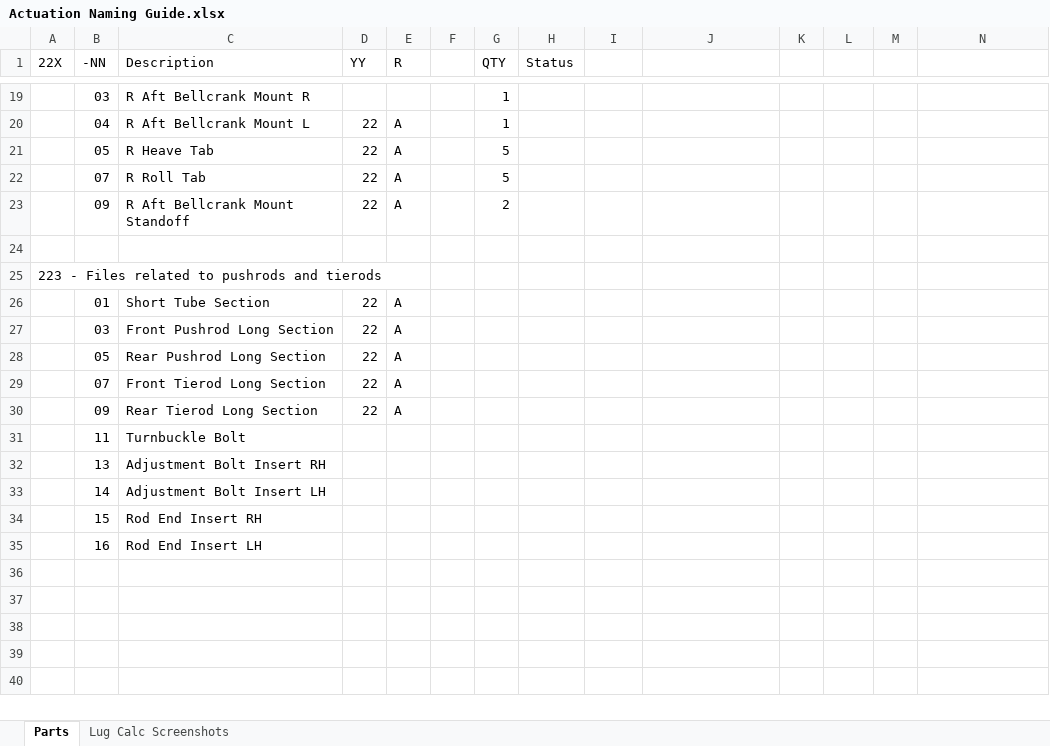
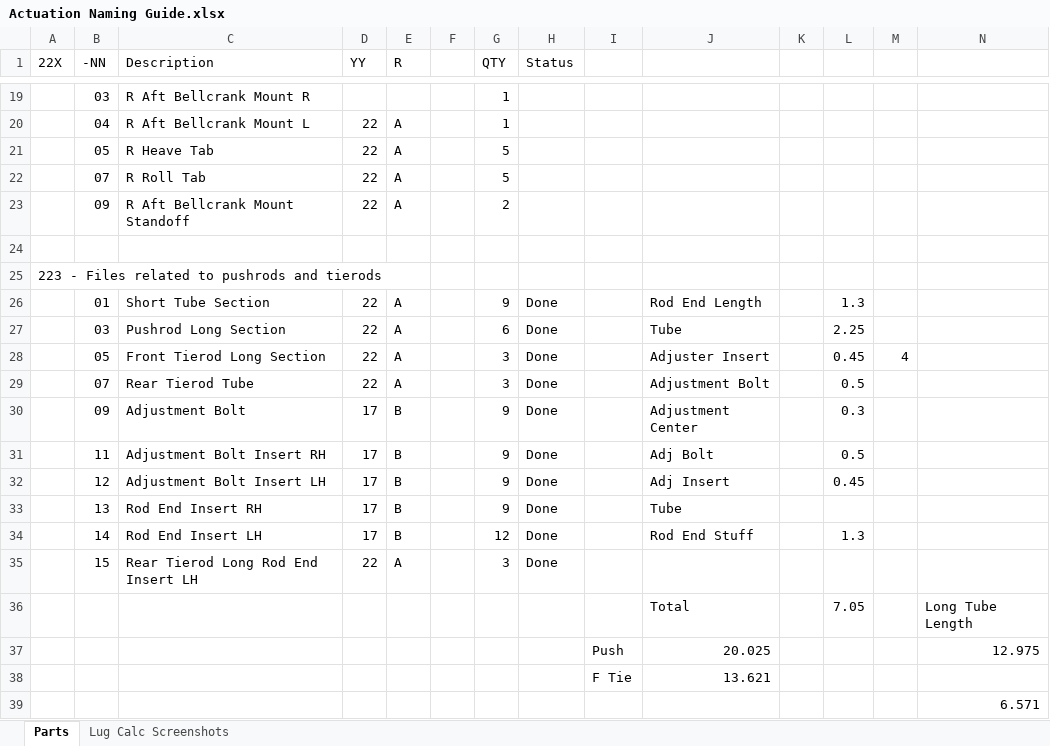
Before and after one commit to Lileigh/Active-CAD, an Excel workbook: 200 - Chassis/220 - Actuation/Actuation Naming Guide.xlsx, sheet Parts, drawn as a sheet; only a part is shown, gaps mark what is left out; values as stored, in another font and other column widths than the file's, no borders; removed rows and columns are numbered as before the commit, all else as after; the diff names each change by its address in the sheet, - before the commit and + after, or states it on an @@ line.

Commit message:
Actuation Rods

```diff
--- a/200 - Chassis/220 - Actuation/Actuation Naming Guide.xlsx (sheet Parts)
+++ b/200 - Chassis/220 - Actuation/Actuation Naming Guide.xlsx (sheet Parts)
-G26 (QTY): (empty)
+G26 (QTY): 9
-H26 (Status): (empty)
+H26 (Status): Done
-J26: (empty)
+J26: Rod End Length
-L26: (empty)
+L26: 1.3
-row 27:  | 03 | Front Pushrod Long Section | 22 | A
-row 28:  | 05 | Rear Pushrod Long Section | 22 | A
-row 29:  | 07 | Front Tierod Long Section | 22 | A
-row 30:  | 09 | Rear Tierod Long Section | 22 | A
-row 31:  | 11 | Turnbuckle Bolt
-row 32:  | 13 | Adjustment Bolt Insert RH
-row 33:  | 14 | Adjustment Bolt Insert LH
-row 34:  | 15 | Rod End Insert RH
-row 35:  | 16 | Rod End Insert LH
+row 27:  | 03 | Pushrod Long Section | 22 | A |  | 6 | Done |  | Tube |  | 2.25
+row 28:  | 05 | Front Tierod Long Section | 22 | A |  | 3 | Done |  | Adjuster Insert |  | 0.45 | 4
+row 29:  | 07 | Rear Tierod Tube | 22 | A |  | 3 | Done |  | Adjustment Bolt |  | 0.5
+row 30:  | 09 | Adjustment Bolt | 17 | B |  | 9 | Done |  | Adjustment Center |  | 0.3
+row 31:  | 11 | Adjustment Bolt Insert RH | 17 | B |  | 9 | Done |  | Adj Bolt |  | 0.5
+row 32:  | 12 | Adjustment Bolt Insert LH | 17 | B |  | 9 | Done |  | Adj Insert |  | 0.45
+row 33:  | 13 | Rod End Insert RH | 17 | B |  | 9 | Done |  | Tube
+row 34:  | 14 | Rod End Insert LH | 17 | B |  | 12 | Done |  | Rod End Stuff |  | 1.3
+row 35:  | 15 | Rear Tierod Long Rod End Insert LH | 22 | A |  | 3 | Done
+row 36:  |  |  |  |  |  |  |  |  | Total |  | 7.05 |  | Long Tube Length
+row 37:  |  |  |  |  |  |  |  | Push | 20.025 |  |  |  | 12.975
+row 38:  |  |  |  |  |  |  |  | F Tie | 13.621
+row 39:  |  |  |  |  |  |  |  |  |  |  |  |  | 6.571
```
Also changed, not shown: 22 other files.
